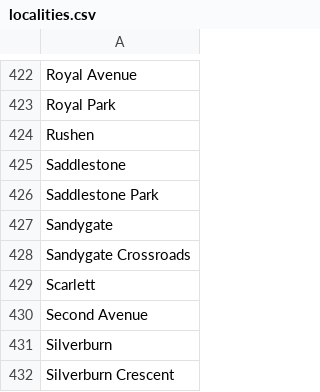
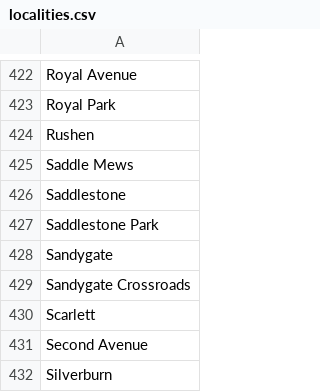
Before and after one commit to dankarran/isleofman-opendata, a CSV file: data/gov.im/land-transactions/outputs/addressing/localities.csv, drawn as a sheet; only a part is shown, gaps mark what is left out; the shorter side is filled out with more unchanged rows.

```diff
--- a/data/gov.im/land-transactions/outputs/addressing/localities.csv
+++ b/data/gov.im/land-transactions/outputs/addressing/localities.csv
@@ -424,2 +424,3 @@
 "Rushen"
+"Saddle Mews"
 "Saddlestone"
```
Also changed, not shown: data/gov.im/land-transactions/outputs/addressing/postcodes.csv, data/gov.im/land-transactions/outputs/addressing/streets.csv, 19 other files.
